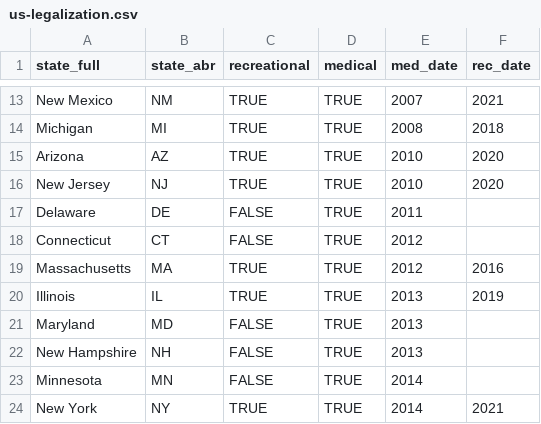
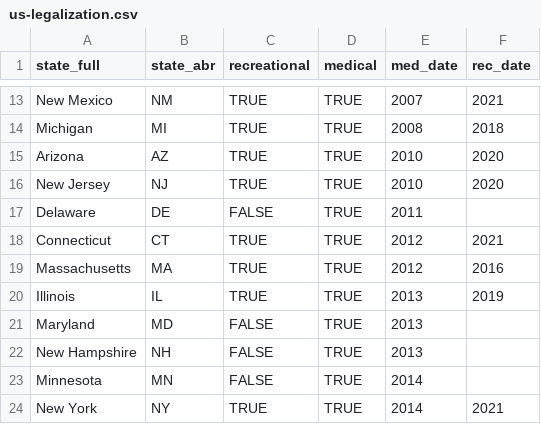
Before and after one commit to Marijuana-Business-Daily/us-cannabis-legalization, a CSV file: us-legalization.csv, drawn as a sheet; only a part is shown, gaps mark what is left out.

Commit message:
added connecticut rec

```diff
--- a/us-legalization.csv
+++ b/us-legalization.csv
@@ -17,3 +17,3 @@ New Jersey,NJ,TRUE,TRUE,2010,2020
 Delaware,DE,FALSE,TRUE,2011,
-Connecticut,CT,FALSE,TRUE,2012,
+Connecticut,CT,TRUE,TRUE,2012,2021
 Massachusetts,MA,TRUE,TRUE,2012,2016
```
